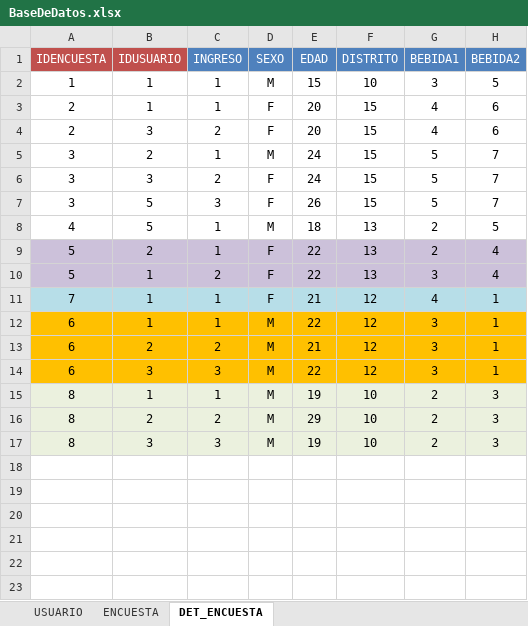
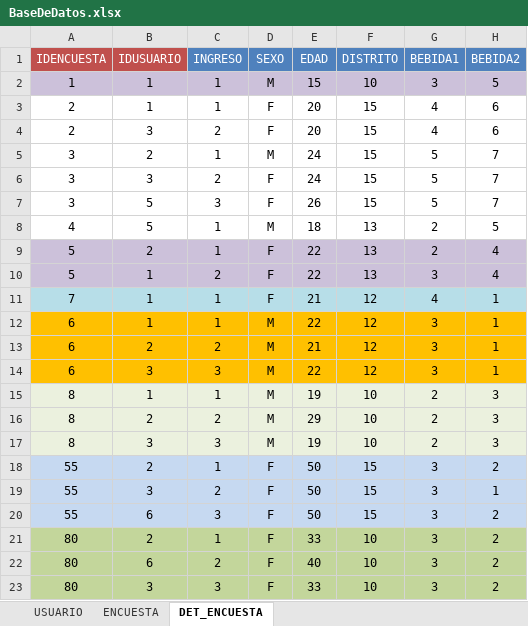
Before and after one commit to gcoronelc/UNI-EPIES-ADS-2019-2, an Excel workbook: Sem13/BaseDeDatos.xlsx, sheet DET_ENCUESTA, drawn as a sheet; values as stored, in another font and other column widths than the file's, no borders; the diff names each change by its address in the sheet, - before the commit and + after, or states it on an @@ line.

```diff
--- a/Sem13/BaseDeDatos.xlsx (sheet DET_ENCUESTA)
+++ b/Sem13/BaseDeDatos.xlsx (sheet DET_ENCUESTA)
-A2:H2 fill: none
+A2:H2 fill: #CCC1DA
+row 18: 55 | 2 | 1 | F | 50 | 15 | 3 | 2
+row 19: 55 | 3 | 2 | F | 50 | 15 | 3 | 1
+row 20: 55 | 6 | 3 | F | 50 | 15 | 3 | 2
+row 21: 80 | 2 | 1 | F | 33 | 10 | 3 | 2
+row 22: 80 | 6 | 2 | F | 40 | 10 | 3 | 2
+row 23: 80 | 3 | 3 | F | 33 | 10 | 3 | 2
```
Also changed, not shown: sheet ENCUESTA, 16 other files.
